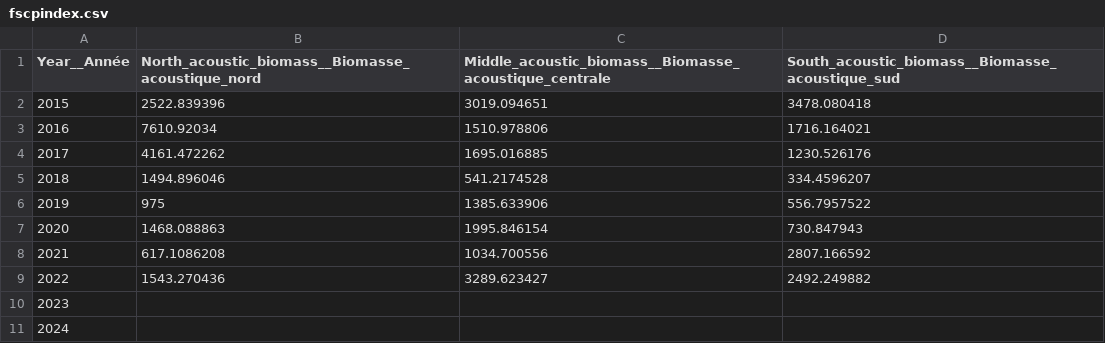
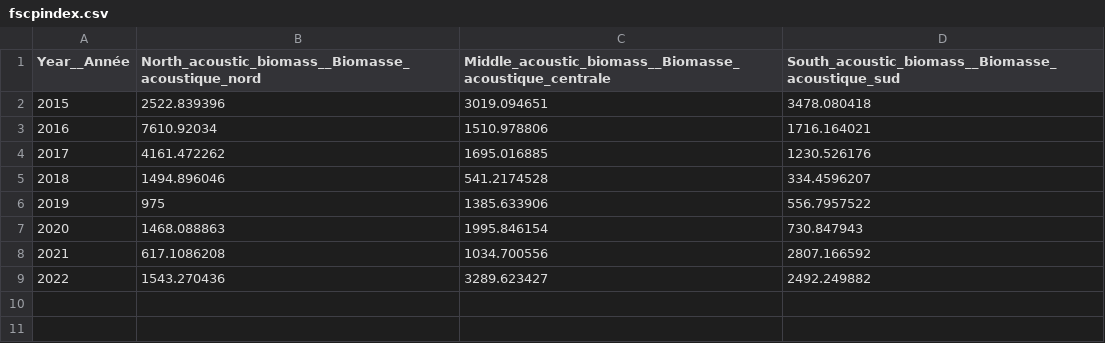
Before and after one commit to dfo-gulf-science/4T-Herring, a CSV file: 4T Spawning Grounds Acoustic Surveys/fscpindex.csv, drawn as a sheet.

Commit message:
undoing test lines

```diff
--- a/4T Spawning Grounds Acoustic Surveys/fscpindex.csv
+++ b/4T Spawning Grounds Acoustic Surveys/fscpindex.csv
@@ -9,3 +9 @@ Year__Année,North_acoustic_biomass__Biomasse_acoustique_nord,Middle_acoustic_bi
 2022,1543.270436,3289.623427,2492.249882
-2023,,,
-2024,,,
```
